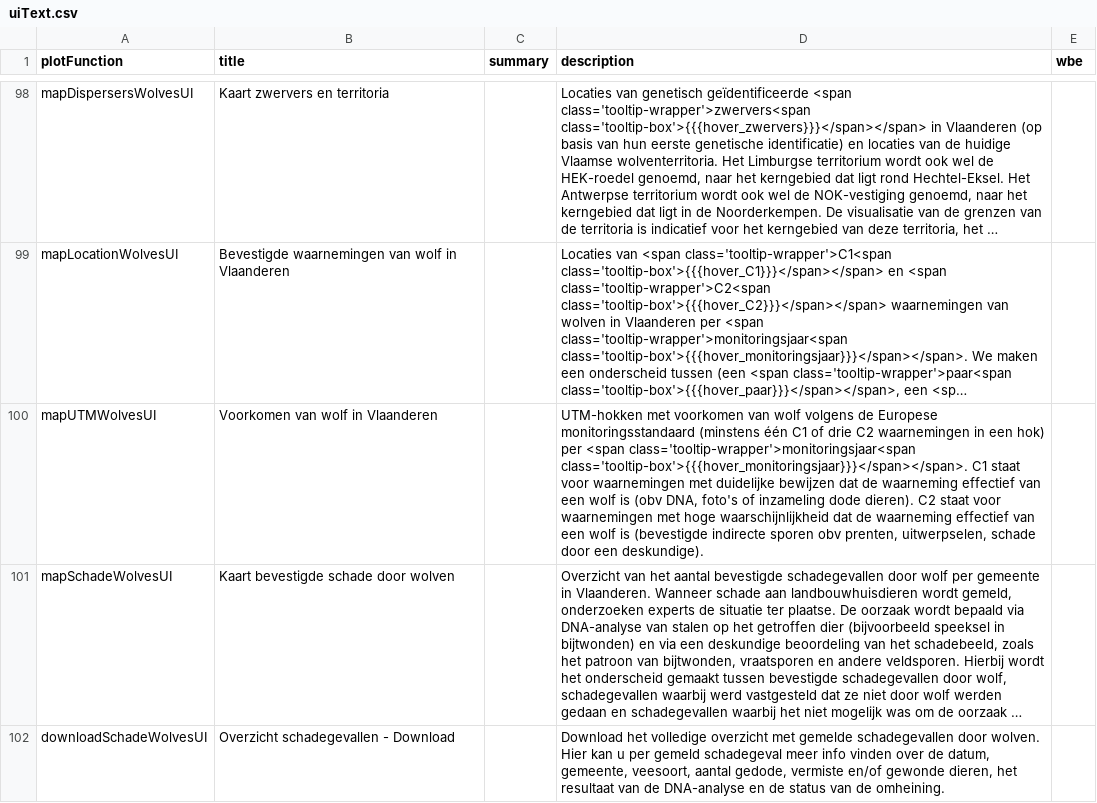
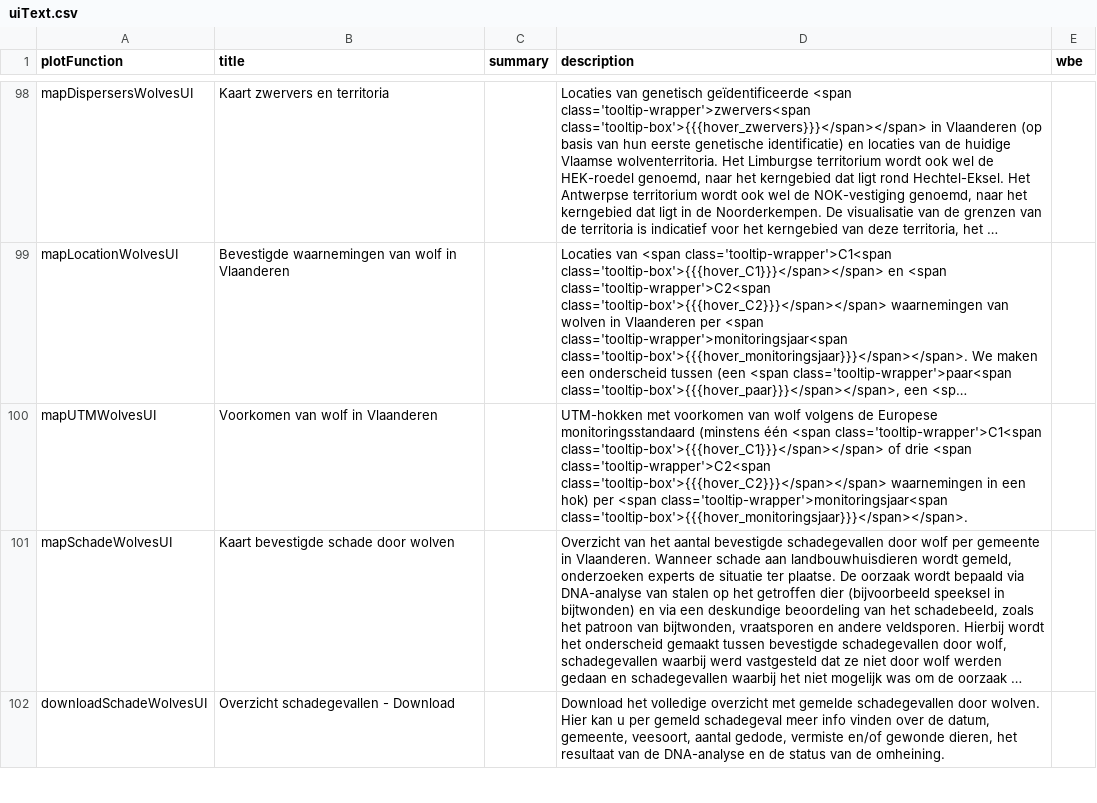
Before and after one commit to inbo/reporting-rshiny-grofwildjacht, a CSV file: reporting-grofwild/inst/extdata/uiText.csv, drawn as a sheet; only a part is shown, gaps mark what is left out; long unchanged cells end in …; the diff names each change by its address in the sheet, - before the commit and + after, or states it on an @@ line.

Commit message:
vergetelheid :)

```diff
--- a/reporting-grofwild/inst/extdata/uiText.csv
+++ b/reporting-grofwild/inst/extdata/uiText.csv
-D100 (description): …(minstens één C1 of drie C2 waarnemingen in een hok) per <span class='tooltip-wrapper'>monitoringsjaar<span class='tooltip-box'>{{{hover_monitoringsjaar}}}</span></span>. C1 staat voor waarnemingen met duidelijke bewijzen dat de waarneming effectief van een wolf is (obv DNA, foto's of inzameling dode dieren). C2 staat voor waarnemingen met hoge waarschijnlijkheid dat de waarneming effectief van een wolf is (bevestigde indirecte sporen obv prenten, uitwerpselen, schade door een deskundige).
+D100 (description): …(minstens één <span class='tooltip-wrapper'>C1<span class='tooltip-box'>{{{hover_C1}}}</span></span> of drie <span class='tooltip-wrapper'>C2<span class='tooltip-box'>{{{hover_C2}}}</span></span> waarnemingen in een hok) per <span class='tooltip-wrapper'>monitoringsjaar<span class='tooltip-box'>{{{hover_monitoringsjaar}}}</span></span>.
```
